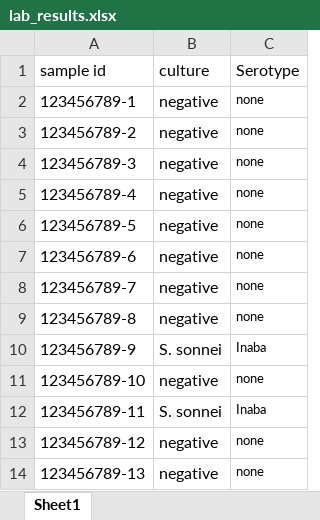
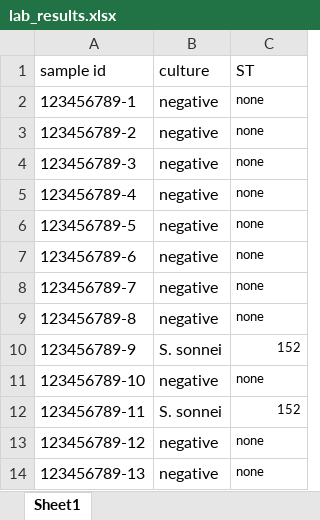
Before and after one commit to WCSCourses/GenEpiLAC2023, an Excel workbook: Modules/Web_tools_for_genomic_epidemiology/lab_results.xlsx, sheet Sheet1, drawn as a sheet; values as stored, in another font and other column widths than the file's, no borders; the diff names each change by its address in the sheet, - before the commit and + after, or states it on an @@ line.

```diff
--- a/Modules/Web_tools_for_genomic_epidemiology/lab_results.xlsx (sheet Sheet1)
+++ b/Modules/Web_tools_for_genomic_epidemiology/lab_results.xlsx (sheet Sheet1)
-C1: Serotype
+C1: ST
-C10 (ST): Inaba
+C10 (ST): 152
-C12 (ST): Inaba
+C12 (ST): 152
```
Also changed, not shown: 1 other file.
